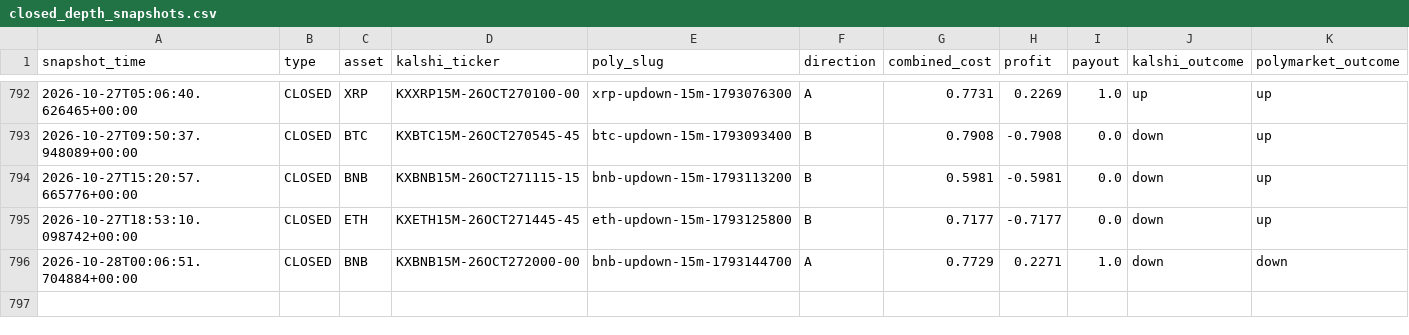
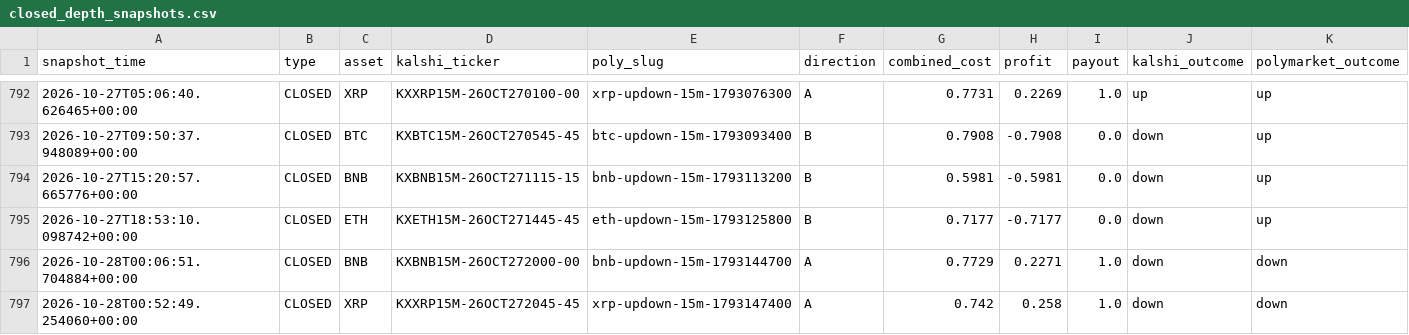
Before and after one commit to Prinxe-crypto/gap-maker-depth-monitor, a CSV file: closed_depth_snapshots.csv, drawn as a sheet; only a part is shown, gaps mark what is left out; rows hold the shown columns only; the diff names each change by its address in the sheet, - before the commit and + after, or states it on an @@ line.

```diff
--- a/closed_depth_snapshots.csv
+++ b/closed_depth_snapshots.csv
+row 797: 2026-10-28T00:52:49.254060+00:00 | CLOSED | XRP | KXXRP15M-26OCT272045-45 | xrp-updown-15m-1793147400 | A | 0.742 | 0.258 | 1.0 | down | down
```
Also changed, not shown: 2 other files.
